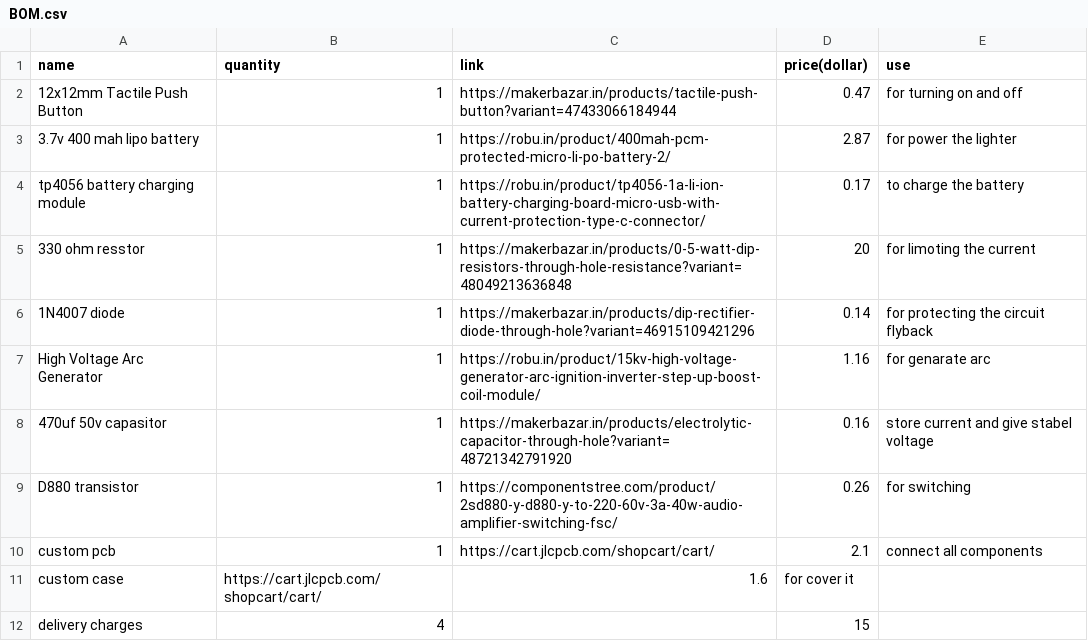
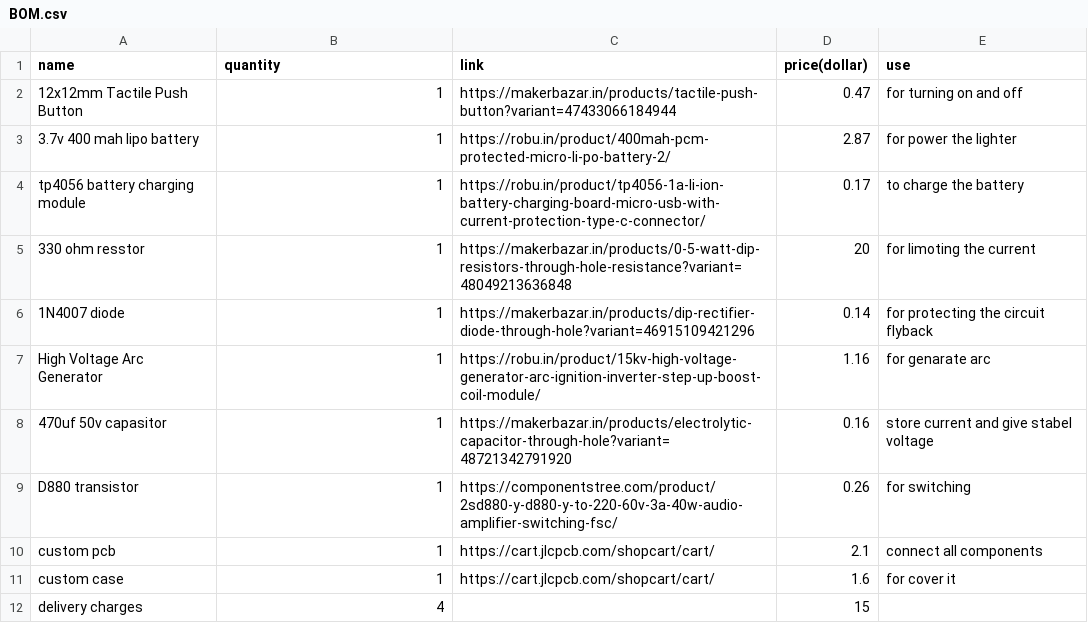
Before and after one commit to sohamboyythrdh6/electric-ARC-lighter, a CSV file: BOM.csv, drawn as a sheet.

Commit message:
Update BOM.csv

```diff
--- a/BOM.csv
+++ b/BOM.csv
@@ -10,3 +10,3 @@ D880 transistor,1,https://componentstree.com/product/2sd880-y-d880-y-to-220-60v-
 custom pcb,1,https://cart.jlcpcb.com/shopcart/cart/,2.1,connect all components
-custom case,https://cart.jlcpcb.com/shopcart/cart/,1.6,for cover it
+custom case,1,https://cart.jlcpcb.com/shopcart/cart/,1.6,for cover it
 delivery charges,4,,15,
```
